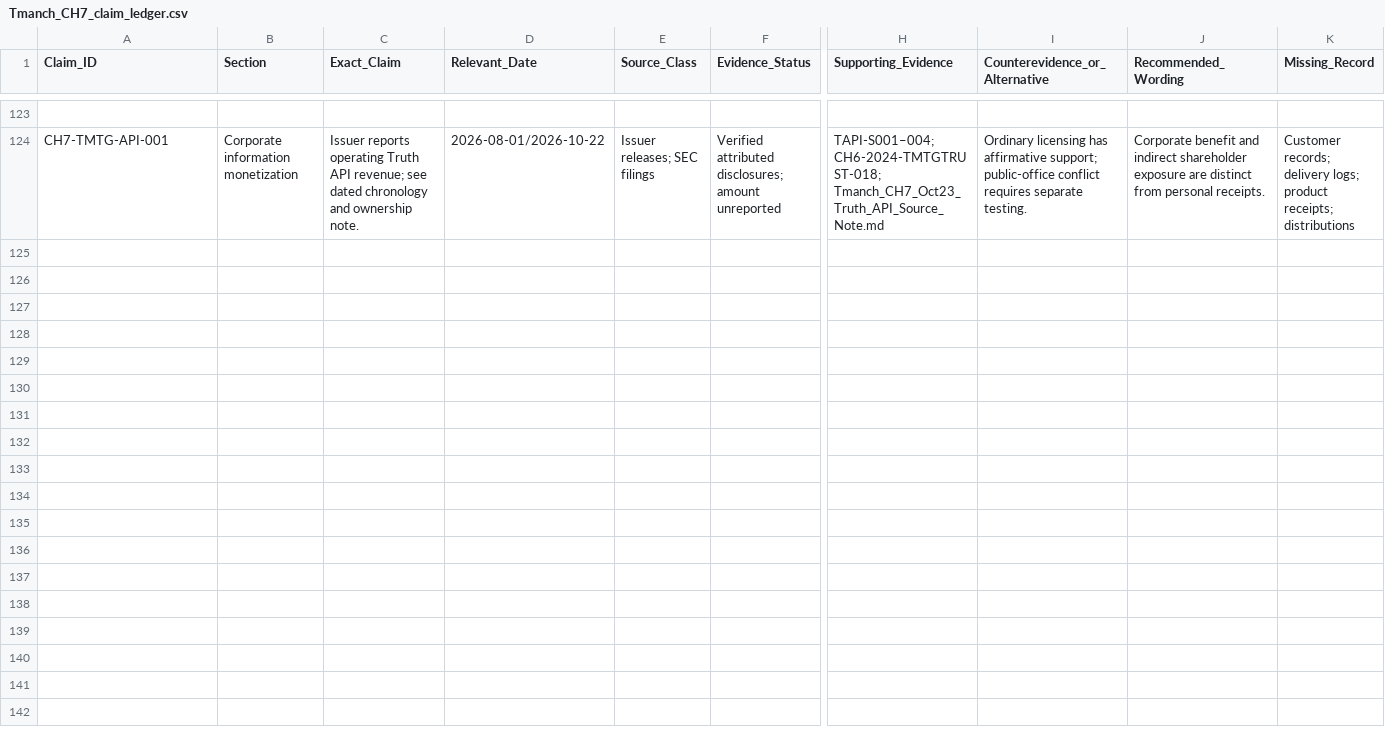
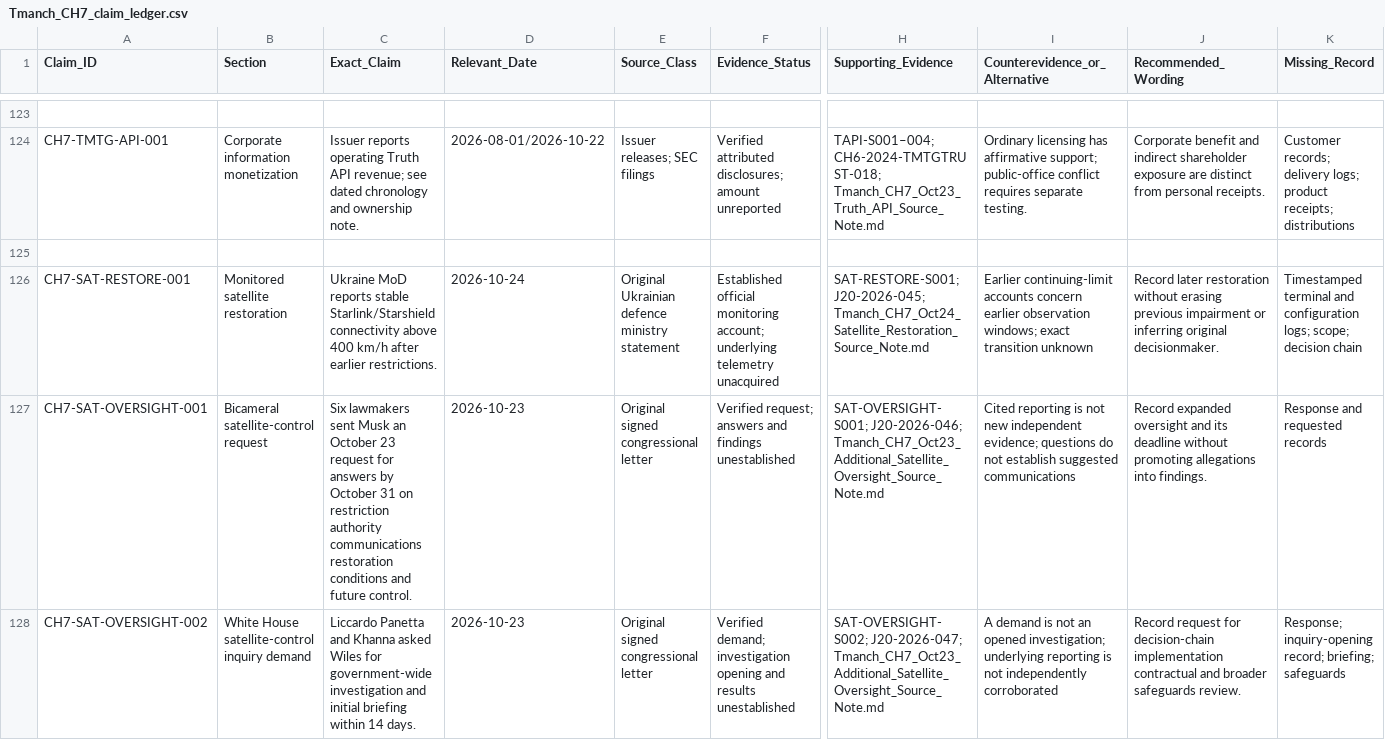
Before and after one commit to mfreeze77/DJT, a CSV file: research-library/Tmanch_CH7_claim_ledger.csv, drawn as a sheet; only a part is shown, gaps mark what is left out; rows hold the shown columns only; the diff names each change by its address in the sheet, - before the commit and + after, or states it on an @@ line.

Commit message:
research: record monitored satellite restoration and distinct oversight requests

```diff
--- a/research-library/Tmanch_CH7_claim_ledger.csv
+++ b/research-library/Tmanch_CH7_claim_ledger.csv
+row 125: (empty)
+row 126: CH7-SAT-RESTORE-001 | Monitored satellite restoration | Ukraine MoD reports stable Starlink/Starshield connectivity above 400 km/h after earlier restrictions. | 2026-10-24 | Original Ukrainian defence ministry statement | Established official monitoring account; underlying telemetry unacquired | SAT-RESTORE-S001; J20-2026-045; Tmanch_CH7_Oct24_Satellite_Restoration_Source_Note.md | Earlier continuing-limit accounts concern earlier observation windows; exact transition unknown | Record later restoration without erasing previous impairment or inferring original decisionmaker. | Timestamped terminal and configuration logs; scope; decision chain
+row 127: CH7-SAT-OVERSIGHT-001 | Bicameral satellite-control request | Six lawmakers sent Musk an October 23 request for answers by October 31 on restriction authority communications restoration conditions and future control. | 2026-10-23 | Original signed congressional letter | Verified request; answers and findings unestablished | SAT-OVERSIGHT-S001; J20-2026-046; Tmanch_CH7_Oct23_Additional_Satellite_Oversight_Source_Note.md | Cited reporting is not new independent evidence; questions do not establish suggested communications | Record expanded oversight and its deadline without promoting allegations into findings. | Response and requested records
+row 128: CH7-SAT-OVERSIGHT-002 | White House satellite-control inquiry demand | Liccardo Panetta and Khanna asked Wiles for government-wide investigation and initial briefing within 14 days. | 2026-10-23 | Original signed congressional letter | Verified demand; investigation opening and results unestablished | SAT-OVERSIGHT-S002; J20-2026-047; Tmanch_CH7_Oct23_Additional_Satellite_Oversight_Source_Note.md | A demand is not an opened investigation; underlying reporting is not independently corroborated | Record request for decision-chain implementation contractual and broader safeguards review. | Response; inquiry-opening record; briefing; safeguards
```
Also changed, not shown: research-library/Tmanch_CH7_J20_event_ledger.csv, 6 other files.
